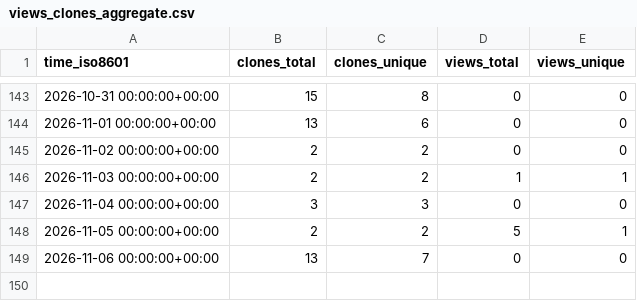
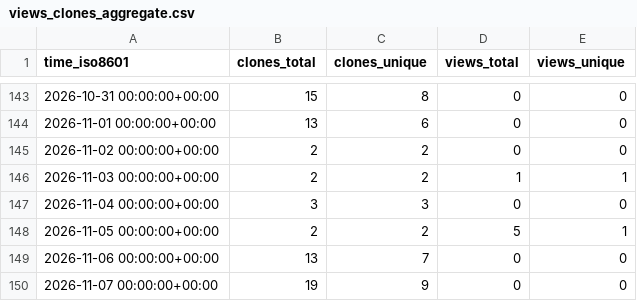
Before and after one commit to hexiongjiu/PathfinderAdventures-CHS, a CSV file: hexiongjiu/PathfinderAdventures-CHS/ghrs-data/views_clones_aggregate.csv, drawn as a sheet; only a part is shown, gaps mark what is left out.

```diff
--- a/hexiongjiu/PathfinderAdventures-CHS/ghrs-data/views_clones_aggregate.csv
+++ b/hexiongjiu/PathfinderAdventures-CHS/ghrs-data/views_clones_aggregate.csv
@@ -149 +149,2 @@ time_iso8601,clones_total,clones_unique,views_total,views_unique
 2026-11-06 00:00:00+00:00,13,7,0,0
+2026-11-07 00:00:00+00:00,19,9,0,0
```
Also changed, not shown: 1 other file.
